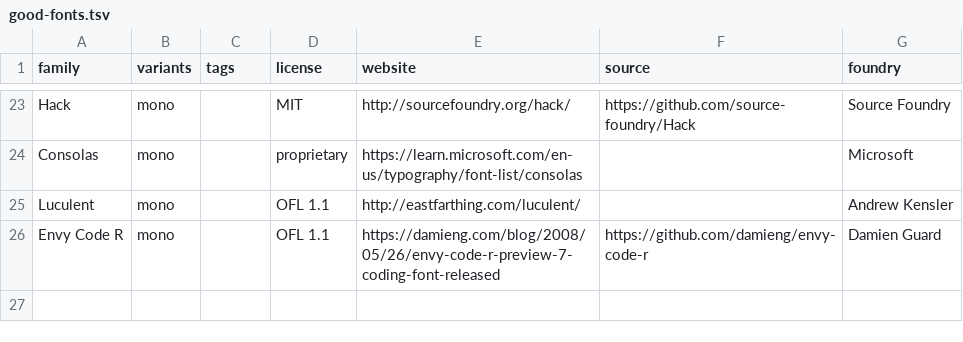
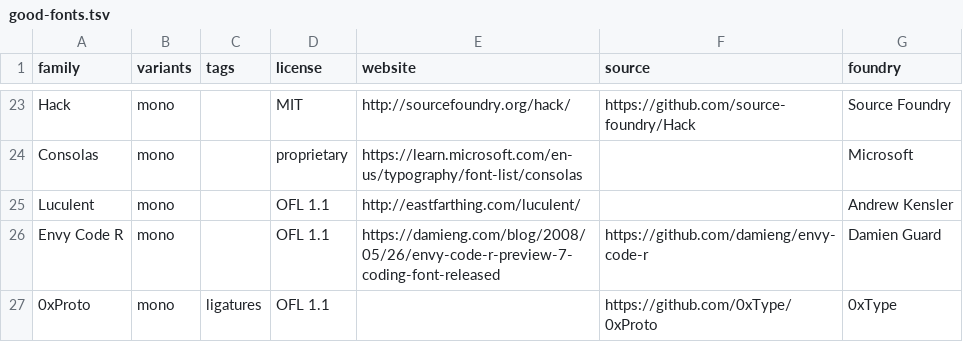
Before and after one commit to thr3lk/good-fonts, a TSV file: good-fonts.tsv, drawn as a sheet; only a part is shown, gaps mark what is left out.

Commit message:
add 0xProto

```diff
--- a/good-fonts.tsv
+++ b/good-fonts.tsv
@@ -26 +26,2 @@ Luculent	mono		OFL 1.1	http://eastfarthing.com/luculent/		Andrew Kensler
 Envy Code R	mono		OFL 1.1	https://damieng.com/blog/2008/05/26/envy-code-r-preview-7-coding-font-released	https://github.com/damieng/envy-code-r	Damien Guard
+0xProto	mono	ligatures	OFL 1.1		https://github.com/0xType/0xProto	0xType
```
